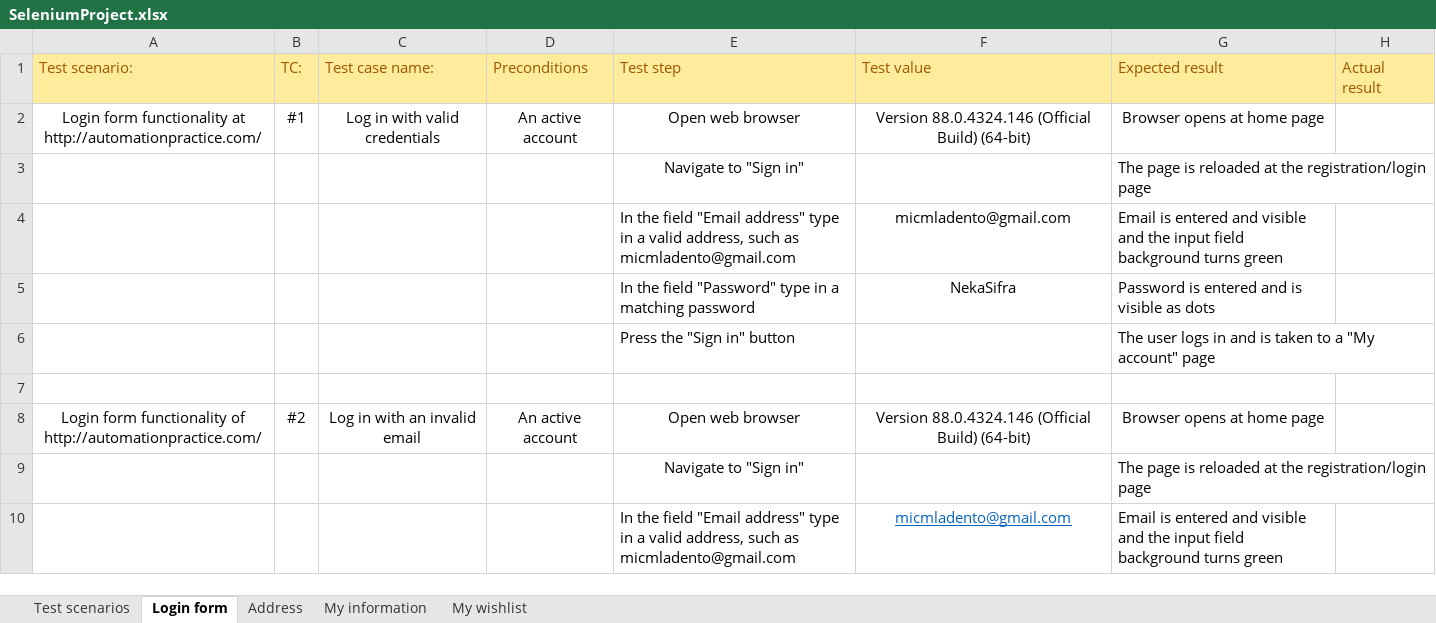
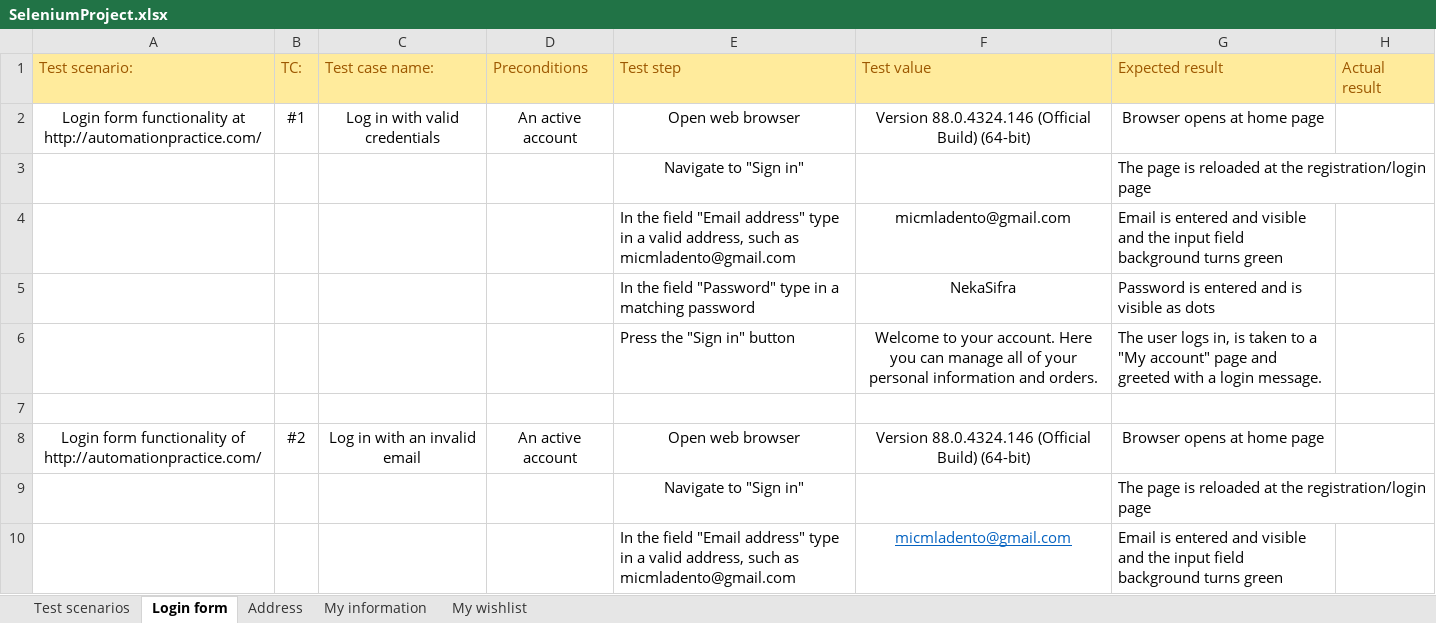
Before and after one commit to MicmladenTo/SeleniumProject, an Excel workbook: data/SeleniumProject.xlsx, sheet Login form, drawn as a sheet; only a part is shown; values as stored, in another font and other column widths than the file's, no borders; removed rows and columns are numbered as before the commit, all else as after; the diff names each change by its address in the sheet, - before the commit and + after, or states it on an @@ line.

```diff
--- a/data/SeleniumProject.xlsx (sheet Login form)
+++ b/data/SeleniumProject.xlsx (sheet Login form)
-row 6:  |  |  |  | Press the "Sign in" button |  | The user logs in and is taken to a "My account" page
+row 6:  |  |  |  | Press the "Sign in" button | Welcome to your account. Here you can manage all of your personal information and orders. | The user logs in, is taken to a "My account" page and greeted with a login message.
```
Also changed, not shown: sheet My wishlist, sheet Test scenarios, sheet My information, sheet Address, 11 other files.
